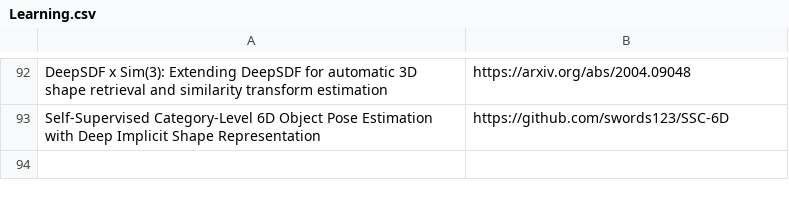
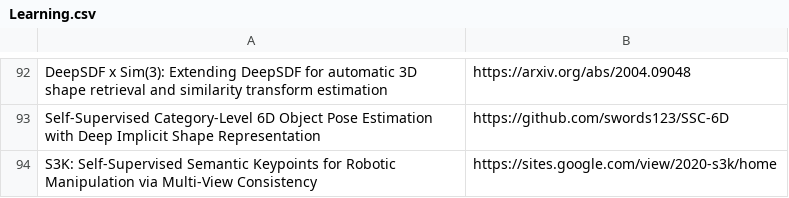
Before and after one commit to shanmo/awesome-object-slam, a CSV file: Learning.csv, drawn as a sheet; only a part is shown, gaps mark what is left out; the diff names each change by its address in the sheet, - before the commit and + after, or states it on an @@ line.

Commit message:
Update Learning.csv

```diff
--- a/Learning.csv
+++ b/Learning.csv
+row 94: S3K: Self-Supervised Semantic Keypoints for Robotic Manipulation via Multi-View Consistency | https://sites.google.com/view/2020-s3k/home
```
